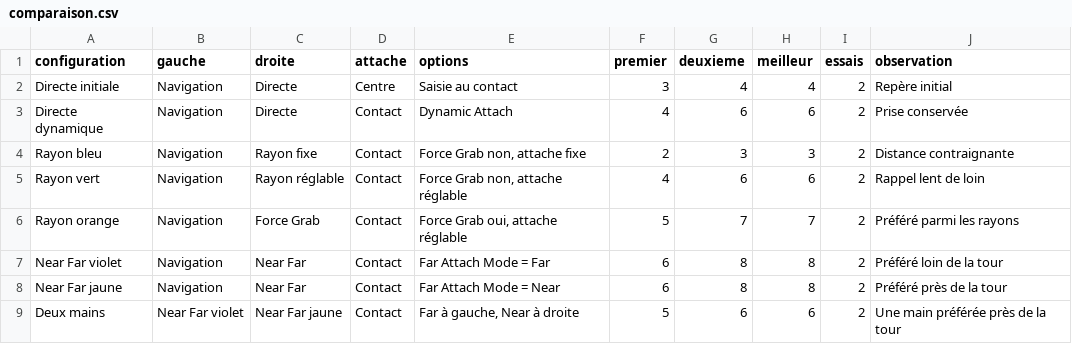
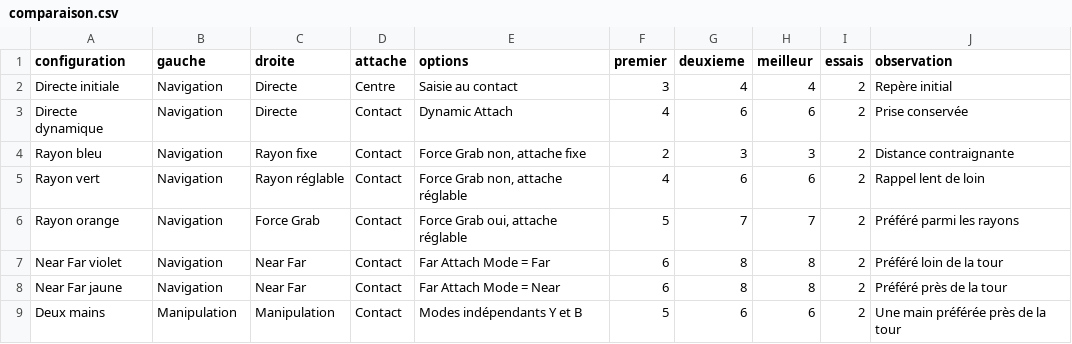
Before and after one commit to PacomeCailleteau/interaction-3d, a CSV file: Rapport/comparaison.csv, drawn as a sheet.

```diff
--- a/Rapport/comparaison.csv
+++ b/Rapport/comparaison.csv
@@ -8,2 +8,2 @@ Near Far violet,Navigation,Near Far,Contact,Far Attach Mode = Far,6,8,8,2,Préf
 Near Far jaune,Navigation,Near Far,Contact,Far Attach Mode = Near,6,8,8,2,Préféré près de la tour
-Deux mains,Near Far violet,Near Far jaune,Contact,"Far à gauche, Near à droite",5,6,6,2,Une main préférée près de la tour
+Deux mains,Manipulation,Manipulation,Contact,Modes indépendants Y et B,5,6,6,2,Une main préférée près de la tour
```
Also changed, not shown: Rapport/essais.csv, 10 other files.
